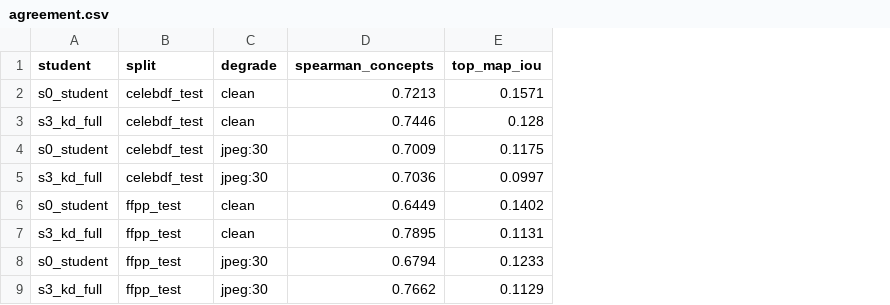
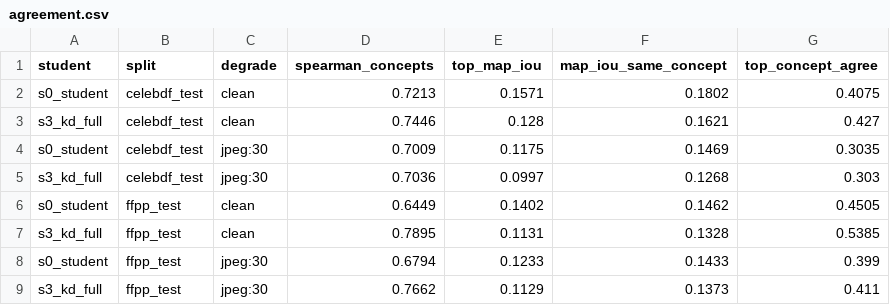
Before and after one commit to pes1ug23cs178/CAPSTONE_PW_26_RJ_02, a CSV file: results/agreement.csv, drawn as a sheet; the diff names each change by its address in the sheet, - before the commit and + after, or states it on an @@ line.

Commit message:
Agreement r2 (same-concept map IoU) and relabelled explanation figure; STATUS

```diff
--- a/results/agreement.csv
+++ b/results/agreement.csv
+column F (map_iou_same_concept), rows 2-9: 0.1802 | 0.1621 | 0.1469 | 0.1268 | 0.1462 | 0.1328 | 0.1433 | 0.1373
+column G (top_concept_agree), rows 2-9: 0.4075 | 0.427 | 0.3035 | 0.303 | 0.4505 | 0.5385 | 0.399 | 0.411
```
Also changed, not shown: 2 other files.
